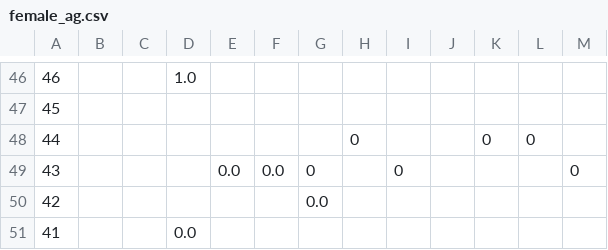
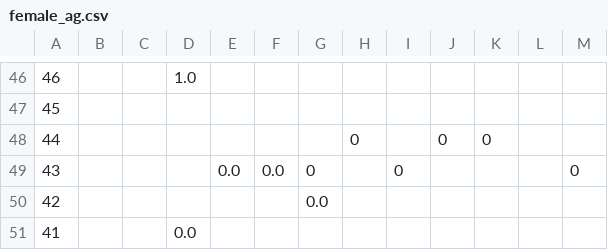
Before and after one commit to DCAN-Labs/score-conners-3, a CSV file: data/constant/parent/female_ag.csv, drawn as a sheet; only a part is shown, gaps mark what is left out; the diff names each change by its address in the sheet, - before the commit and + after, or states it on an @@ line.

Commit message:
Update female_ag.csv

```diff
--- a/data/constant/parent/female_ag.csv
+++ b/data/constant/parent/female_ag.csv
-J48: (empty)
+J48: 0
-L48: 0
+L48: (empty)
```
